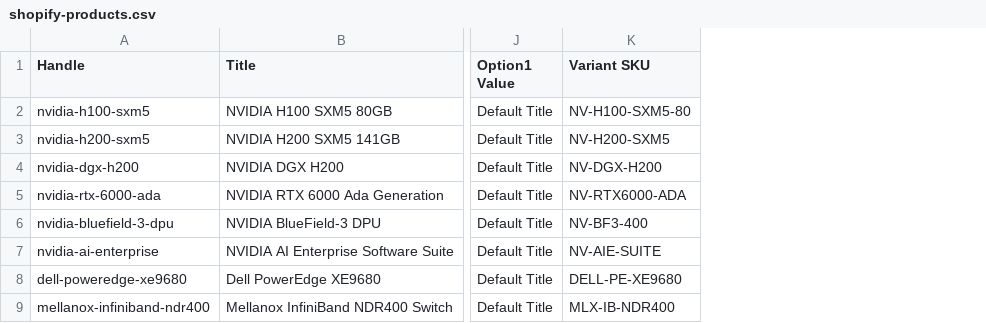
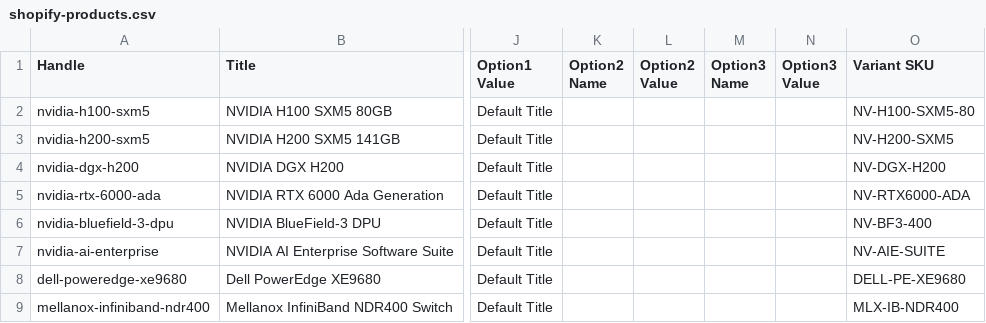
Before and after one commit to MoistPatch/Tensor-Works, a CSV file: shopify-products.csv, drawn as a sheet; only a part is shown, gaps mark what is left out; the diff names each change by its address in the sheet, - before the commit and + after, or states it on an @@ line.

```diff
--- a/shopify-products.csv
+++ b/shopify-products.csv
+column K (Option2 Name), empty
+column L (Option2 Value), empty
+column M (Option3 Name), empty
+column N (Option3 Value), empty
```
